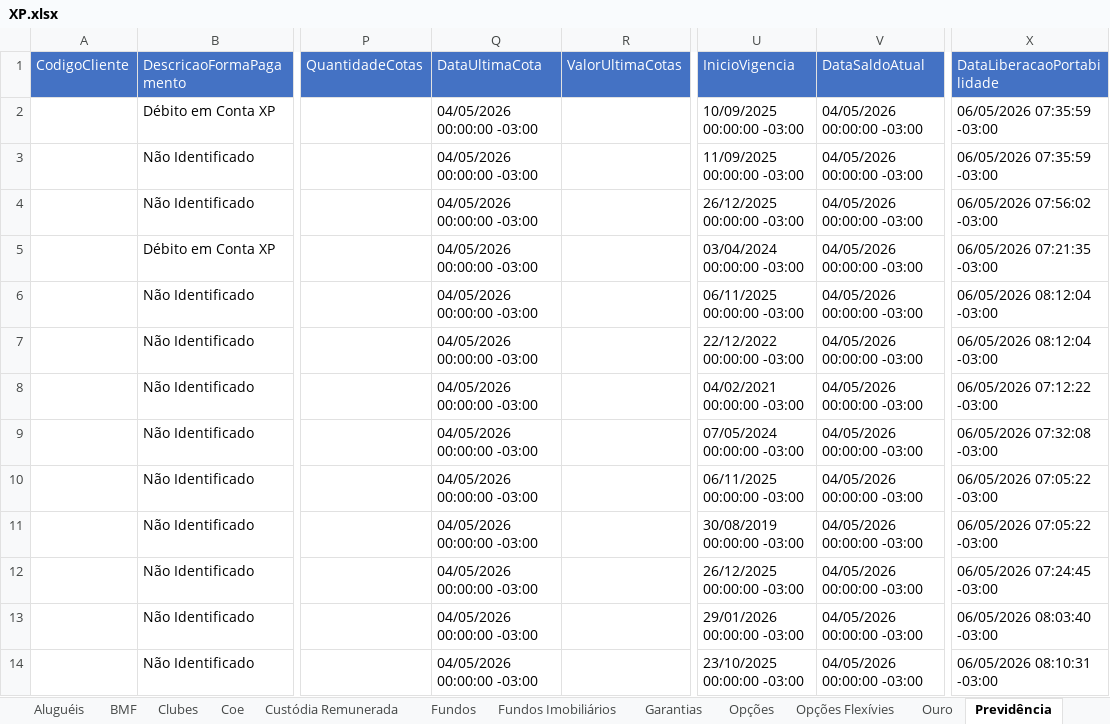
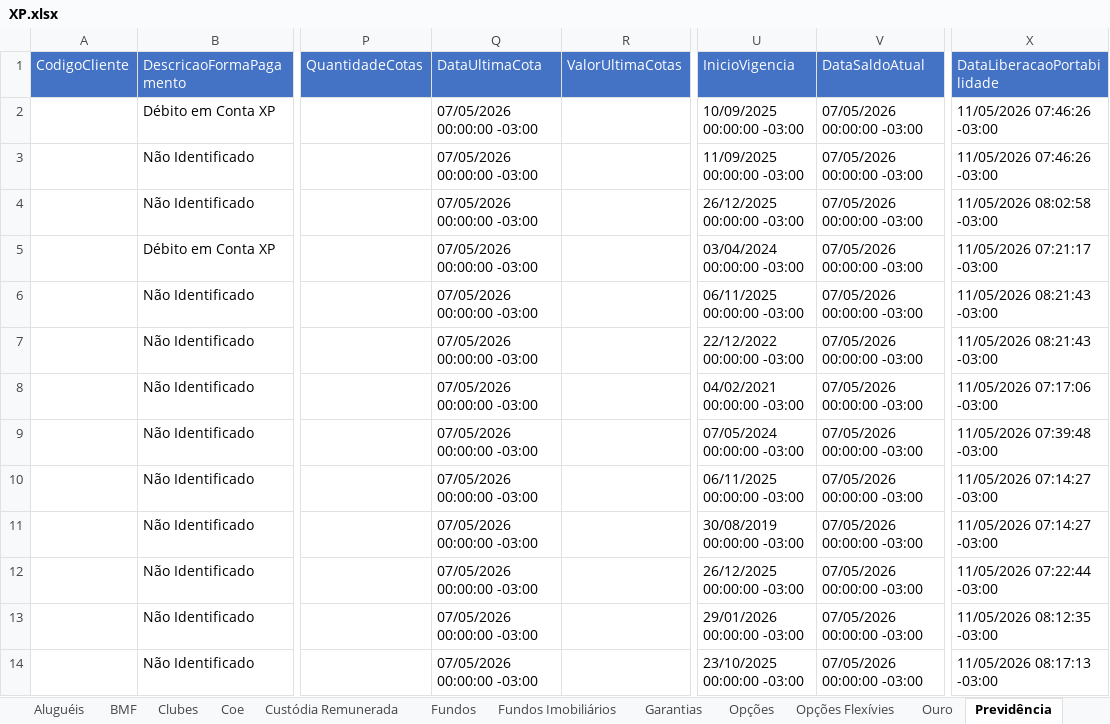
Before and after one commit to AloacaoMWealth/alocationmwealth, an Excel workbook: posicoes/XP.xlsx, sheet Previdência, drawn as a sheet; only a part is shown, gaps mark what is left out; values as stored, in another font and other column widths than the file's, no borders; the diff covers the shown part only; the diff names each change by its address in the sheet, - before the commit and + after, or states it on an @@ line.

```diff
--- a/posicoes/XP.xlsx (sheet Previdência)
+++ b/posicoes/XP.xlsx (sheet Previdência)
-Q2:Q14 (DataUltimaCota): 04/05/2026 00:00:00 -03:00
+Q2:Q14 (DataUltimaCota): 07/05/2026 00:00:00 -03:00
-V2:V14 (DataSaldoAtual): 04/05/2026 00:00:00 -03:00
+V2:V14 (DataSaldoAtual): 07/05/2026 00:00:00 -03:00
-X2:X3 (DataLiberacaoPortabilidade): 06/05/2026 07:35:59 -03:00
+X2:X3 (DataLiberacaoPortabilidade): 11/05/2026 07:46:26 -03:00
-X4 (DataLiberacaoPortabilidade): 06/05/2026 07:56:02 -03:00
+X4 (DataLiberacaoPortabilidade): 11/05/2026 08:02:58 -03:00
-X5 (DataLiberacaoPortabilidade): 06/05/2026 07:21:35 -03:00
+X5 (DataLiberacaoPortabilidade): 11/05/2026 07:21:17 -03:00
-X6:X7 (DataLiberacaoPortabilidade): 06/05/2026 08:12:04 -03:00
+X6:X7 (DataLiberacaoPortabilidade): 11/05/2026 08:21:43 -03:00
-X8 (DataLiberacaoPortabilidade): 06/05/2026 07:12:22 -03:00
+X8 (DataLiberacaoPortabilidade): 11/05/2026 07:17:06 -03:00
-X9 (DataLiberacaoPortabilidade): 06/05/2026 07:32:08 -03:00
+X9 (DataLiberacaoPortabilidade): 11/05/2026 07:39:48 -03:00
-X10:X11 (DataLiberacaoPortabilidade): 06/05/2026 07:05:22 -03:00
+X10:X11 (DataLiberacaoPortabilidade): 11/05/2026 07:14:27 -03:00
-X12 (DataLiberacaoPortabilidade): 06/05/2026 07:24:45 -03:00
+X12 (DataLiberacaoPortabilidade): 11/05/2026 07:22:44 -03:00
-X13 (DataLiberacaoPortabilidade): 06/05/2026 08:03:40 -03:00
+X13 (DataLiberacaoPortabilidade): 11/05/2026 08:12:35 -03:00
-X14 (DataLiberacaoPortabilidade): 06/05/2026 08:10:31 -03:00
+X14 (DataLiberacaoPortabilidade): 11/05/2026 08:17:13 -03:00
```
Also changed, not shown: 1 added row, 1 removed row and 30 edited cells elsewhere in this sheet, sheet Renda Fixa, sheet Fundos, sheet Proventos, sheet Proventos Fundo Imob, sheet Fundos Imobiliários, sheet Financeiro, 6 more sheets, posicoes/BTG.xlsx, 1 other file.
